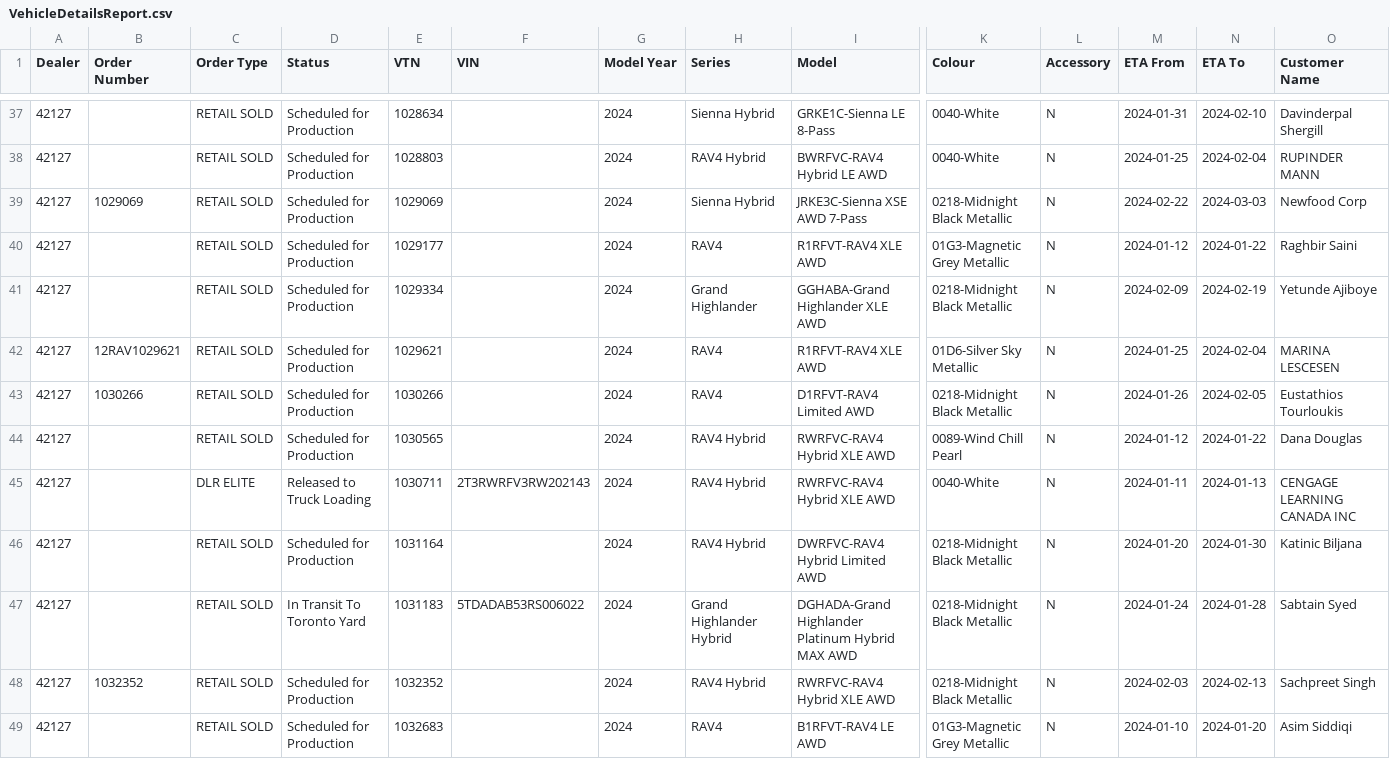
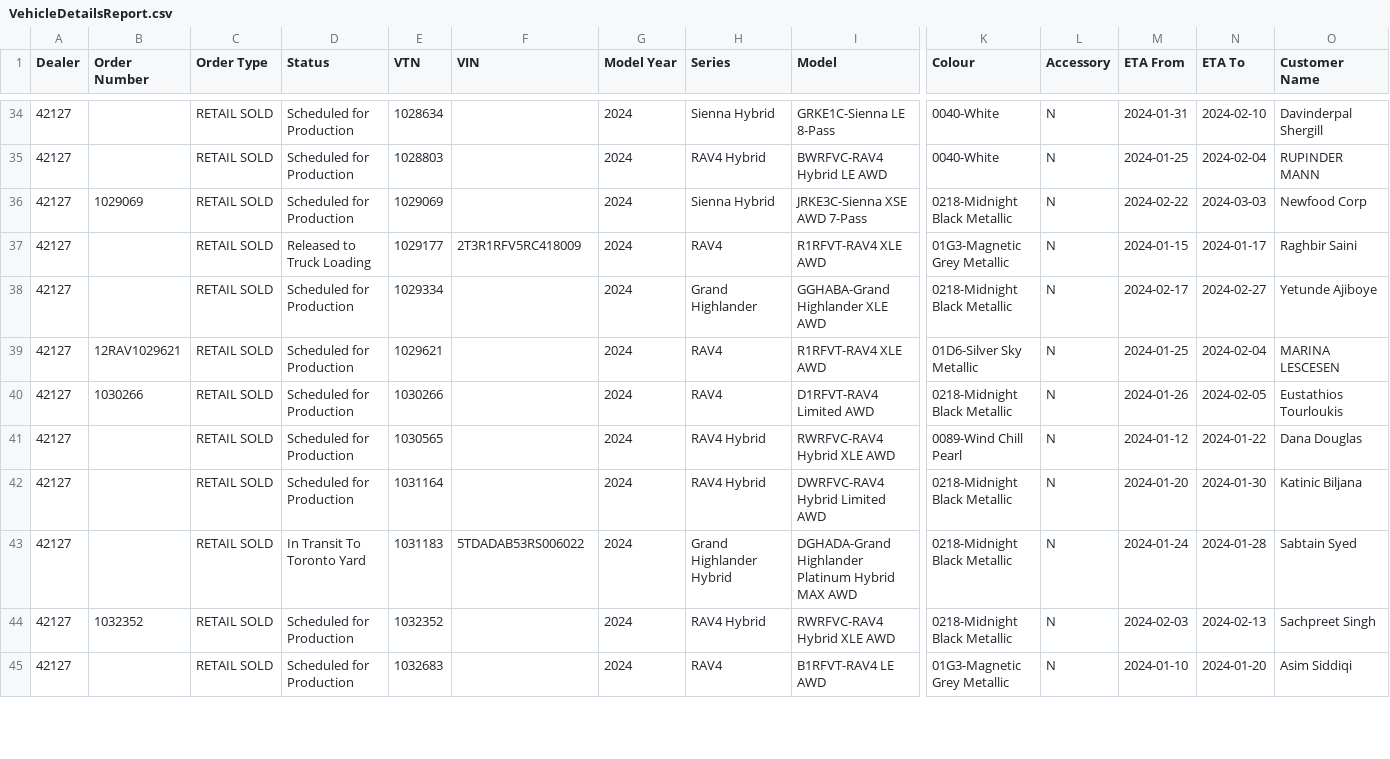
Before and after one commit to harinderlabana/eta-buddy-dev, a CSV file: public/VehicleDetailsReport.csv, drawn as a sheet; only a part is shown, gaps mark what is left out; removed rows and columns are numbered as before the commit, all else as after; rows hold the shown columns only; the diff covers the shown part only; the diff names each change by its address in the sheet, - before the commit and + after, or states it on an @@ line.

Commit message:
updated data to January 12,2023

```diff
--- a/public/VehicleDetailsReport.csv
+++ b/public/VehicleDetailsReport.csv
-D37 (Status): Scheduled for Production
+D37 (Status): Released to Truck Loading
-F37 (VIN): (empty)
+F37 (VIN): 2T3R1RFV5RC418009
-M37 (ETA From): 2024-01-12
+M37 (ETA From): 2024-01-15
-N37 (ETA To): 2024-01-22
+N37 (ETA To): 2024-01-17
-M38 (ETA From): 2024-02-09
+M38 (ETA From): 2024-02-17
-N38 (ETA To): 2024-02-19
+N38 (ETA To): 2024-02-27
-row 45: 42127 |  | DLR ELITE | Released to Truck Loading | 1030711 | 2T3RWRFV3RW202143 | 2024 | RAV4 Hybrid | RWRFVC-RAV4 Hybrid XLE AWD | 0040-White | N | 2024-01-11 | 2024-01-13 | CENGAGE LEARNING CANADA INC
```
Also changed, not shown: 4 removed rows and 50 edited cells elsewhere in this file, public/OrderData.csv, 10 other files.
